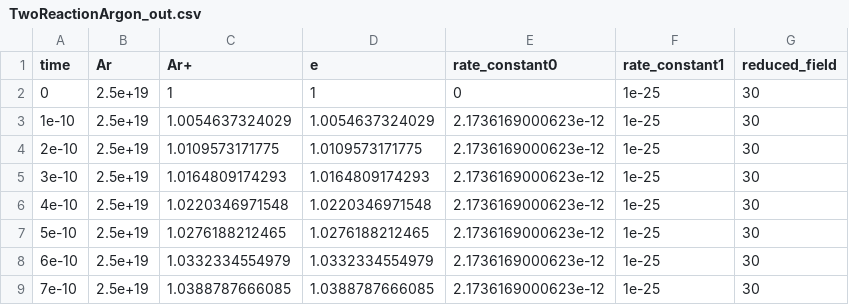
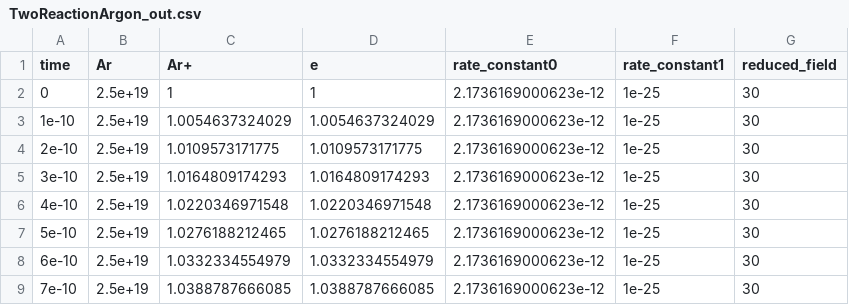
Before and after one commit to lcpp-org/crane, a CSV file: tutorials/TwoReactionArgon/TwoReactionArgon_out.csv, drawn as a sheet; only a part is shown.

Commit message:
Updated TwoReactionArgon_out.csv in tutorials, verified k(t=0) value

```diff
--- a/tutorials/TwoReactionArgon/TwoReactionArgon_out.csv
+++ b/tutorials/TwoReactionArgon/TwoReactionArgon_out.csv
@@ -1,3 +1,3 @@
 time,Ar,Ar+,e,rate_constant0,rate_constant1,reduced_field
-0,2.5e+19,1,1,0,1e-25,30
+0,2.5e+19,1,1,2.1736169000623e-12,1e-25,30
 1e-10,2.5e+19,1.0054637324029,1.0054637324029,2.1736169000623e-12,1e-25,30
```
